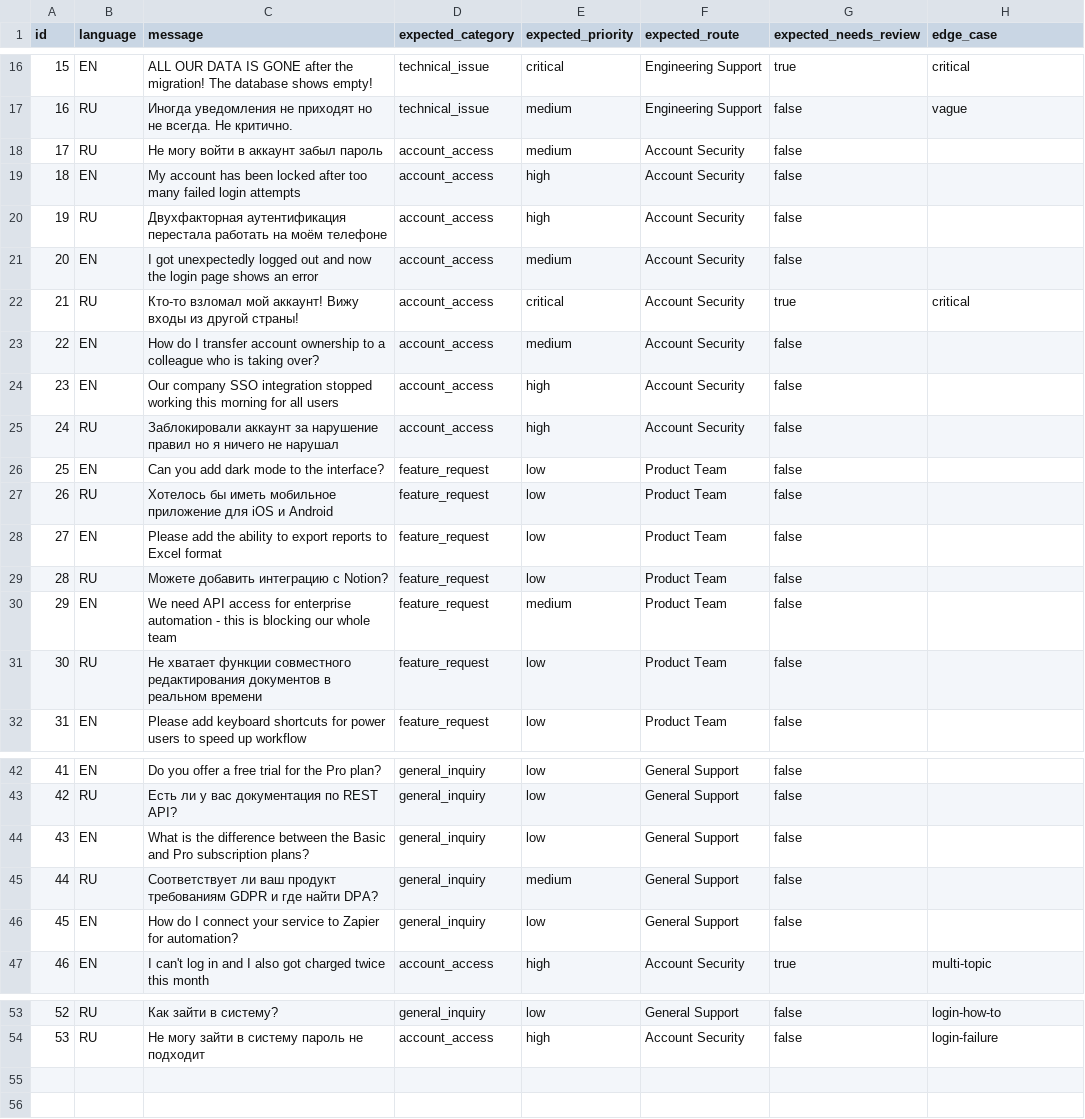
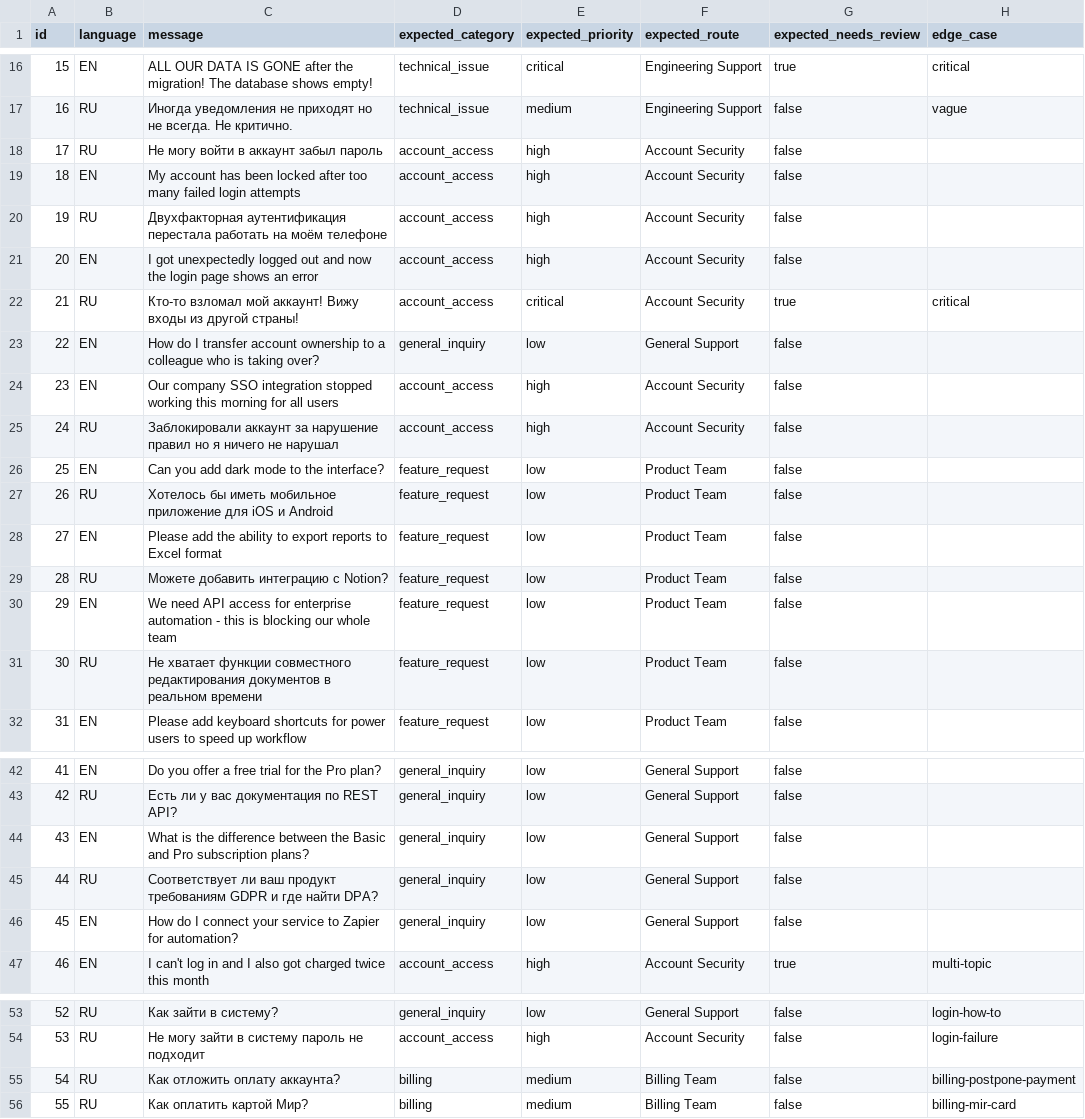
Before and after one commit to KirillSidorenko/triage-bot, a CSV file: eval/test_cases.csv, drawn as a sheet; only a part is shown, gaps mark what is left out.

Commit message:
Actualize docs and sync eval benchmark

```diff
--- a/eval/test_cases.csv
+++ b/eval/test_cases.csv
@@ -17,8 +17,8 @@ id,language,message,expected_category,expected_priority,expected_route,expected_
 16,RU,Иногда уведомления не приходят но не всегда. Не критично.,technical_issue,medium,Engineering Support,false,vague
-17,RU,Не могу войти в аккаунт забыл пароль,account_access,medium,Account Security,false,
+17,RU,Не могу войти в аккаунт забыл пароль,account_access,high,Account Security,false,
 18,EN,My account has been locked after too many failed login attempts,account_access,high,Account Security,false,
 19,RU,Двухфакторная аутентификация перестала работать на моём телефоне,account_access,high,Account Security,false,
-20,EN,I got unexpectedly logged out and now the login page shows an error,account_access,medium,Account Security,false,
+20,EN,I got unexpectedly logged out and now the login page shows an error,account_access,high,Account Security,false,
 21,RU,Кто-то взломал мой аккаунт! Вижу входы из другой страны!,account_access,critical,Account Security,true,critical
-22,EN,How do I transfer account ownership to a colleague who is taking over?,account_access,medium,Account Security,false,
+22,EN,How do I transfer account ownership to a colleague who is taking over?,general_inquiry,low,General Support,false,
 23,EN,Our company SSO integration stopped working this morning for all users,account_access,high,Account Security,false,
@@ -29,3 +29,3 @@ id,language,message,expected_category,expected_priority,expected_route,expected_
 28,RU,Можете добавить интеграцию с Notion?,feature_request,low,Product Team,false,
-29,EN,We need API access for enterprise automation - this is blocking our whole team,feature_request,medium,Product Team,false,
+29,EN,We need API access for enterprise automation - this is blocking our whole team,feature_request,low,Product Team,false,
 30,RU,Не хватает функции совместного редактирования документов в реальном времени,feature_request,low,Product Team,false,
@@ -44,3 +44,3 @@ id,language,message,expected_category,expected_priority,expected_route,expected_
 43,EN,What is the difference between the Basic and Pro subscription plans?,general_inquiry,low,General Support,false,
-44,RU,Соответствует ли ваш продукт требованиям GDPR и где найти DPA?,general_inquiry,medium,General Support,false,
+44,RU,Соответствует ли ваш продукт требованиям GDPR и где найти DPA?,general_inquiry,low,General Support,false,
 45,EN,How do I connect your service to Zapier for automation?,general_inquiry,low,General Support,false,
@@ -54 +54,3 @@ id,language,message,expected_category,expected_priority,expected_route,expected_
 53,RU,Не могу зайти в систему пароль не подходит,account_access,high,Account Security,false,login-failure
+54,RU,Как отложить оплату аккаунта?,billing,medium,Billing Team,false,billing-postpone-payment
+55,RU,Как оплатить картой Мир?,billing,medium,Billing Team,false,billing-mir-card
```
Also changed, not shown: 23 other files.
